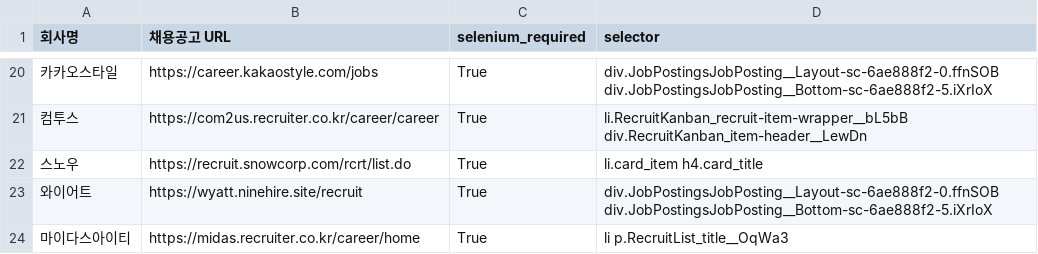
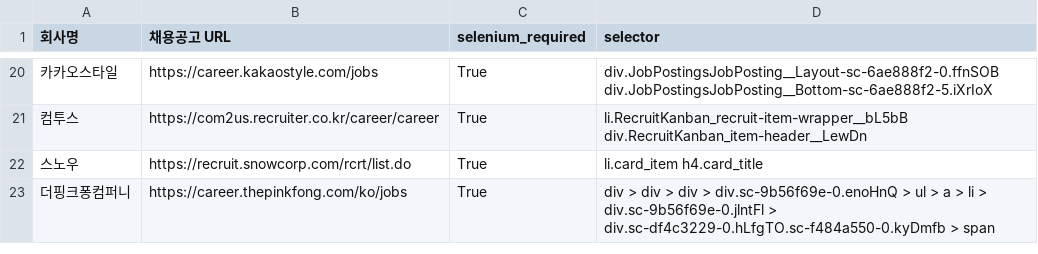
Before and after one commit to goodnews724/job-monitoring, a CSV file: data/채용공고_목록.csv, drawn as a sheet; only a part is shown, gaps mark what is left out; removed rows and columns are numbered as before the commit, all else as after; the diff names each change by its address in the sheet, - before the commit and + after, or states it on an @@ line.

```diff
--- a/data/채용공고_목록.csv
+++ b/data/채용공고_목록.csv
-row 23: 와이어트 | https://wyatt.ninehire.site/recruit | True | div.JobPostingsJobPosting__Layout-sc-6ae888f2-0.ffnSOB div.JobPostingsJobPosting__Bottom-sc-6ae888f2-5.iXrIoX
-row 24: 마이다스아이티 | https://midas.recruiter.co.kr/career/home | True | li p.RecruitList_title__OqWa3
+row 23: 더핑크퐁컴퍼니 | https://career.thepinkfong.com/ko/jobs | True | div > div > div > div.sc-9b56f69e-0.enoHnQ > ul > a > li > div.sc-9b56f69e-0.jlntFl > div.sc-df4c3229-0.hLfgTO.sc-f484a550-0.kyDmfb > span
```
Also changed, not shown: data/job_postings_latest.csv, 4 other files.
